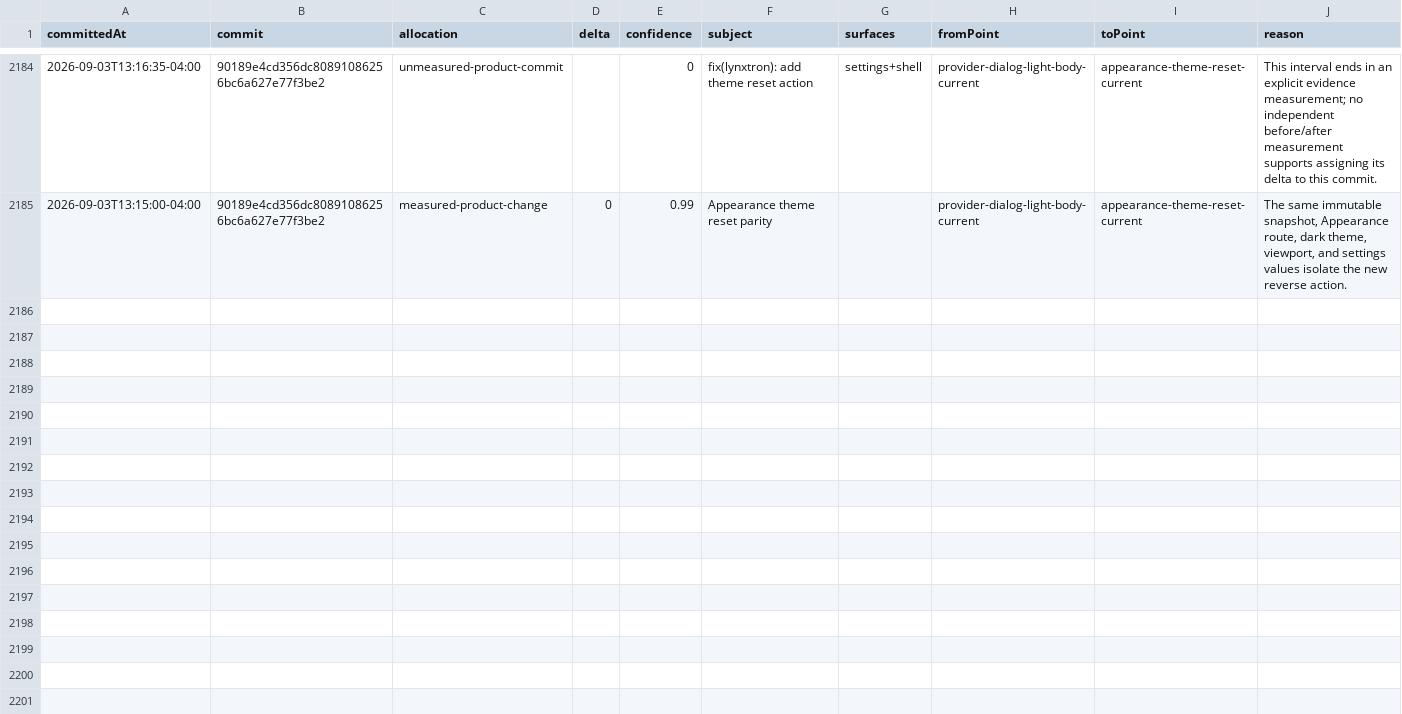
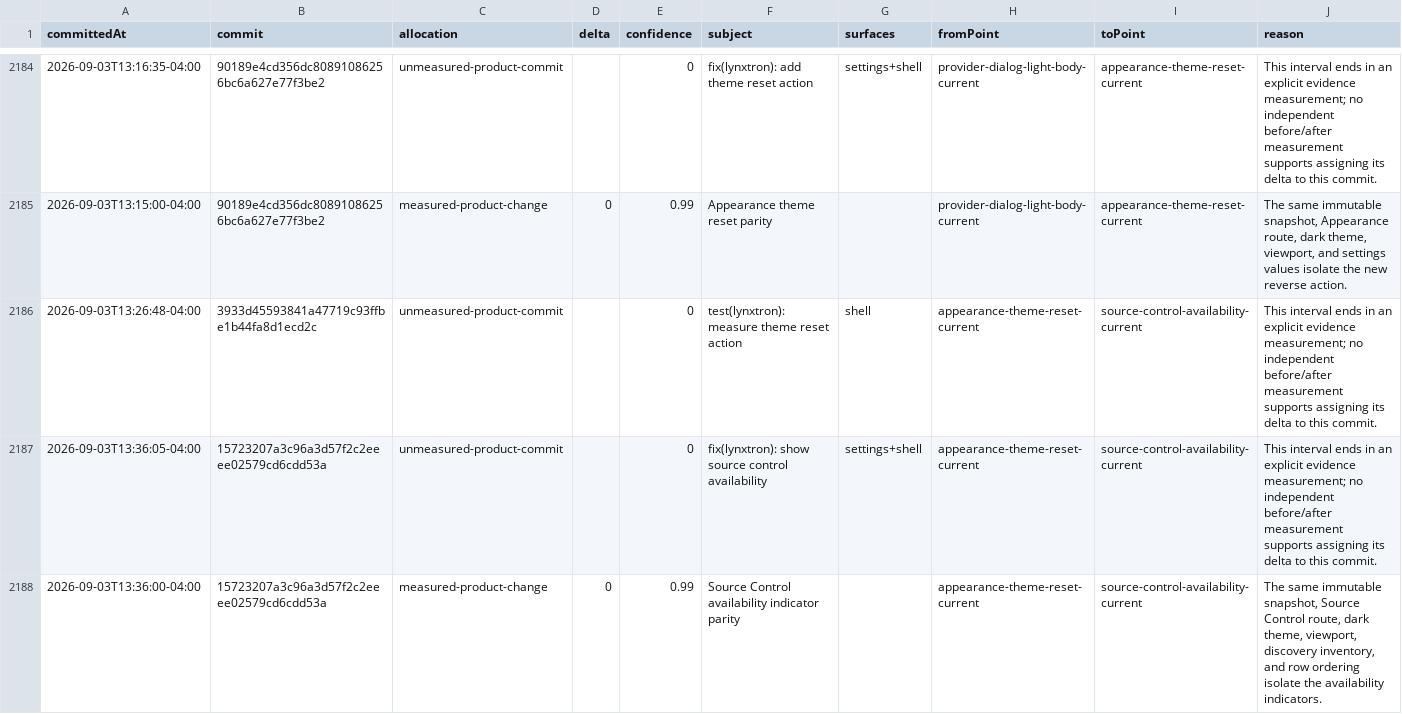
Before and after one commit to Huxpro/t3code-lynxtron, a CSV file: apps/lynxtron/reports/fidelity-loss/commit-attribution.csv, drawn as a sheet; only a part is shown, gaps mark what is left out.

Commit message:
test(lynxtron): measure source control availability
Co-authored-by: TRAE CLI <noreply@bytedance.com>

```diff
--- a/apps/lynxtron/reports/fidelity-loss/commit-attribution.csv
+++ b/apps/lynxtron/reports/fidelity-loss/commit-attribution.csv
@@ -2185 +2185,4 @@ committedAt,commit,allocation,delta,confidence,subject,surfaces,fromPoint,toPoin
 2026-09-03T13:15:00-04:00,90189e4cd356dc80891086256bc6a627e77f3be2,measured-product-change,0,0.99,Appearance theme reset parity,,provider-dialog-light-body-current,appearance-theme-reset-current,"The same immutable snapshot, Appearance route, dark theme, viewport, and settings values isolate the new reverse action."
+2026-09-03T13:26:48-04:00,3933d45593841a47719c93ffbe1b44fa8d1ecd2c,unmeasured-product-commit,,0,test(lynxtron): measure theme reset action,shell,appearance-theme-reset-current,source-control-availability-current,This interval ends in an explicit evidence measurement; no independent before/after measurement supports assigning its delta to this commit.
+2026-09-03T13:36:05-04:00,15723207a3c96a3d57f2c2eeee02579cd6cdd53a,unmeasured-product-commit,,0,fix(lynxtron): show source control availability,settings+shell,appearance-theme-reset-current,source-control-availability-current,This interval ends in an explicit evidence measurement; no independent before/after measurement supports assigning its delta to this commit.
+2026-09-03T13:36:00-04:00,15723207a3c96a3d57f2c2eeee02579cd6cdd53a,measured-product-change,0,0.99,Source Control availability indicator parity,,appearance-theme-reset-current,source-control-availability-current,"The same immutable snapshot, Source Control route, dark theme, viewport, discovery inventory, and row ordering isolate the availability indicators."
```
Also changed, not shown: apps/lynxtron/reports/fidelity-loss/history.csv, 4 other files.
